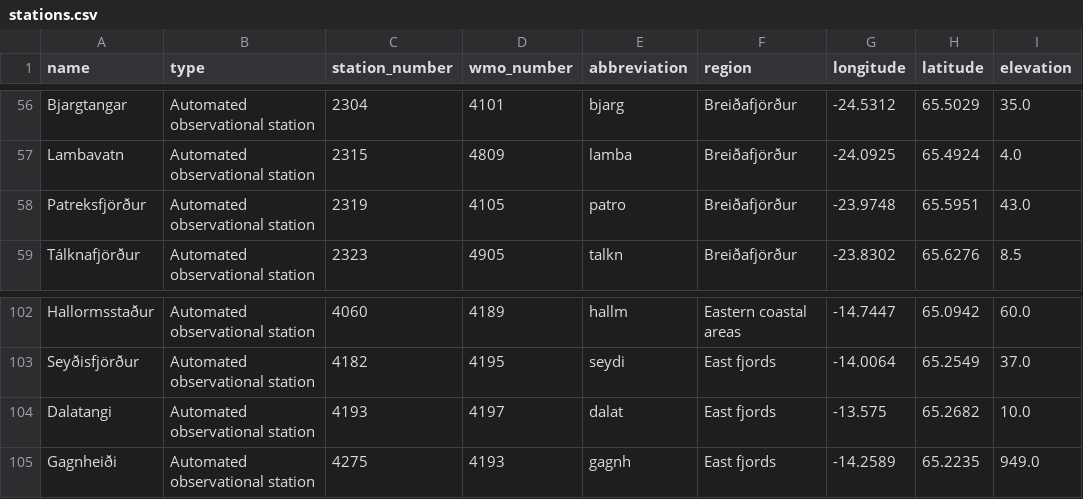
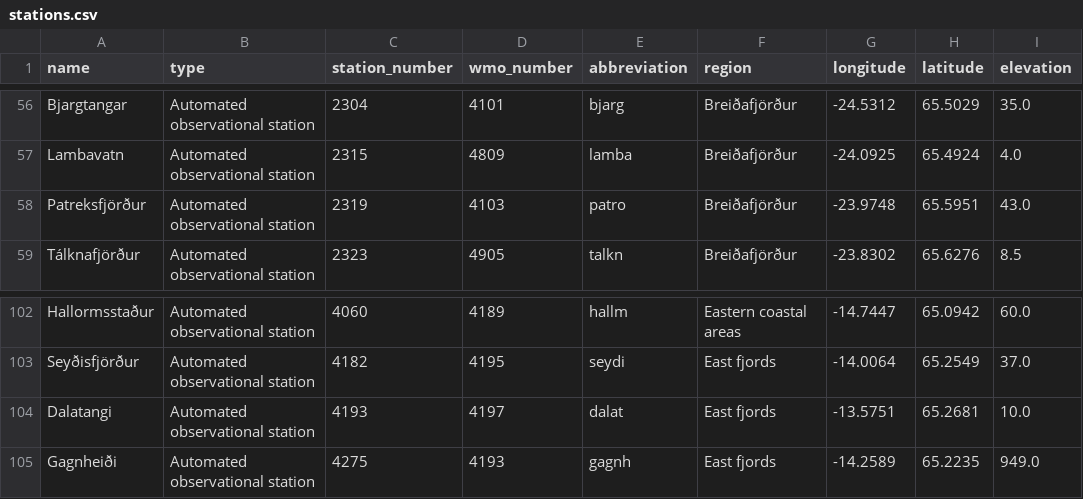
Before and after one commit to flother/weather_stations_iceland, a CSV file: stations.csv, drawn as a sheet; only a part is shown, gaps mark what is left out; the diff names each change by its address in the sheet, - before the commit and + after, or states it on an @@ line.

Commit message:
Update weather stations data
2 stations changed

  station_number: 2319
    wmo_number: "4105" => "4103"

  station_number: 4193
    longitude: "-13.575" => "-13.5751"
    latitude: "65.2682" => "65.2681"

```diff
--- a/stations.csv
+++ b/stations.csv
-D58 (wmo_number): 4105
+D58 (wmo_number): 4103
-G104 (longitude): -13.575
+G104 (longitude): -13.5751
-H104 (latitude): 65.2682
+H104 (latitude): 65.2681
```
Also changed, not shown: 1 other file.
